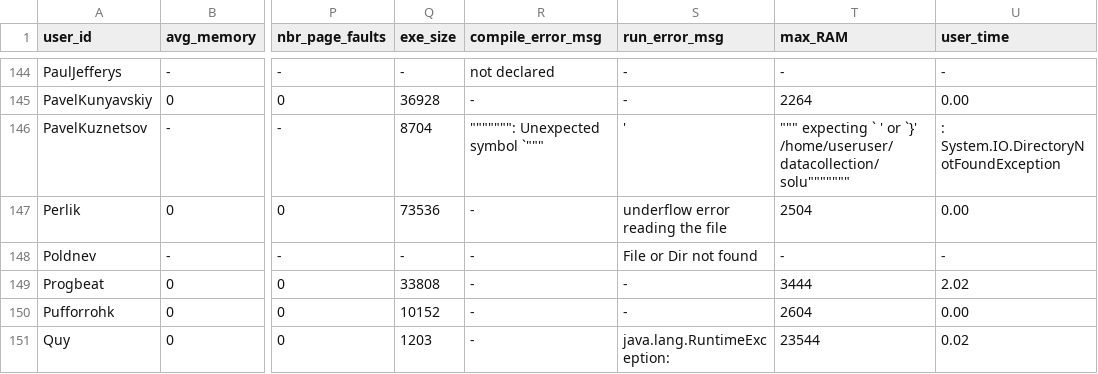
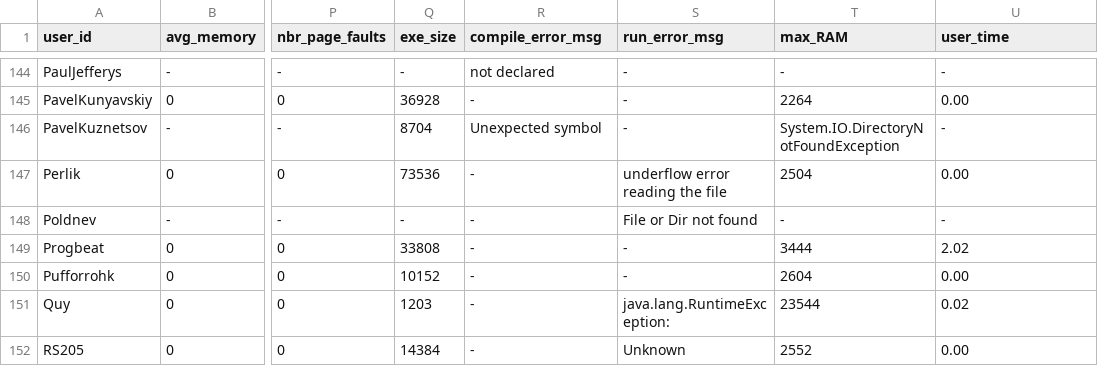
Before and after one commit to emmawestman/GCJ-backup, a CSV file: 5769900270288896_1.csv, drawn as a sheet; only a part is shown, gaps mark what is left out; the shorter side is filled out with more unchanged rows; the diff names each change by its address in the sheet, - before the commit and + after, or states it on an @@ line.

Commit message:
Update 5769900270288896_1.csv

```diff
--- a/5769900270288896_1.csv
+++ b/5769900270288896_1.csv
-R146 (compile_error_msg): """"""": Unexpected symbol `"""
+R146 (compile_error_msg): Unexpected symbol
-S146 (run_error_msg): '
+S146 (run_error_msg): -
-T146 (max_RAM): """ expecting ` ' or `}' /home/useruser/datacollection/solu"""""""
+T146 (max_RAM): System.IO.DirectoryNotFoundException
-U146 (user_time): : System.IO.DirectoryNotFoundException
+U146 (user_time): -
```
